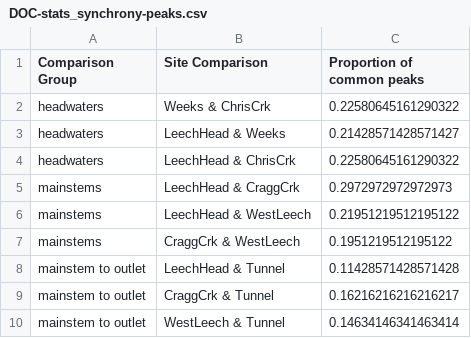
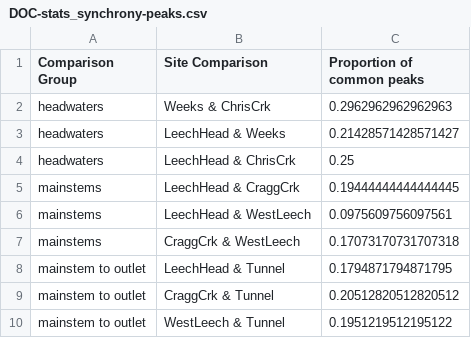
Before and after one commit to HJMcSorley/UBC_MSc_thesis, a CSV file: R-outputs_UBC-forWater-MSc_HMc/tables/DOC-stats_synchrony-peaks.csv, drawn as a sheet.

Commit message:
back to work on assessing synchrony of max DOC with stage and among sites

```diff
--- a/R-outputs_UBC-forWater-MSc_HMc/tables/DOC-stats_synchrony-peaks.csv
+++ b/R-outputs_UBC-forWater-MSc_HMc/tables/DOC-stats_synchrony-peaks.csv
@@ -1,10 +1,10 @@
 Comparison Group,Site Comparison,Proportion of common peaks
-headwaters,Weeks & ChrisCrk,0.22580645161290322
+headwaters,Weeks & ChrisCrk,0.2962962962962963
 headwaters,LeechHead & Weeks,0.21428571428571427
-headwaters,LeechHead & ChrisCrk,0.22580645161290322
-mainstems,LeechHead & CraggCrk,0.2972972972972973
-mainstems,LeechHead & WestLeech,0.21951219512195122
-mainstems,CraggCrk & WestLeech,0.1951219512195122
-mainstem to outlet,LeechHead & Tunnel,0.11428571428571428
-mainstem to outlet,CraggCrk & Tunnel,0.16216216216216217
-mainstem to outlet,WestLeech & Tunnel,0.14634146341463414
+headwaters,LeechHead & ChrisCrk,0.25
+mainstems,LeechHead & CraggCrk,0.19444444444444445
+mainstems,LeechHead & WestLeech,0.0975609756097561
+mainstems,CraggCrk & WestLeech,0.17073170731707318
+mainstem to outlet,LeechHead & Tunnel,0.1794871794871795
+mainstem to outlet,CraggCrk & Tunnel,0.20512820512820512
+mainstem to outlet,WestLeech & Tunnel,0.1951219512195122
```
Also changed, not shown: R-outputs_UBC-forWater-MSc_HMc/tables/DOC-Subbasin_summary_CategoryIntegration.csv, R-outputs_UBC-forWater-MSc_HMc/tables/DOC-Subbasin_summary_GvsR.csv, 14 other files.
